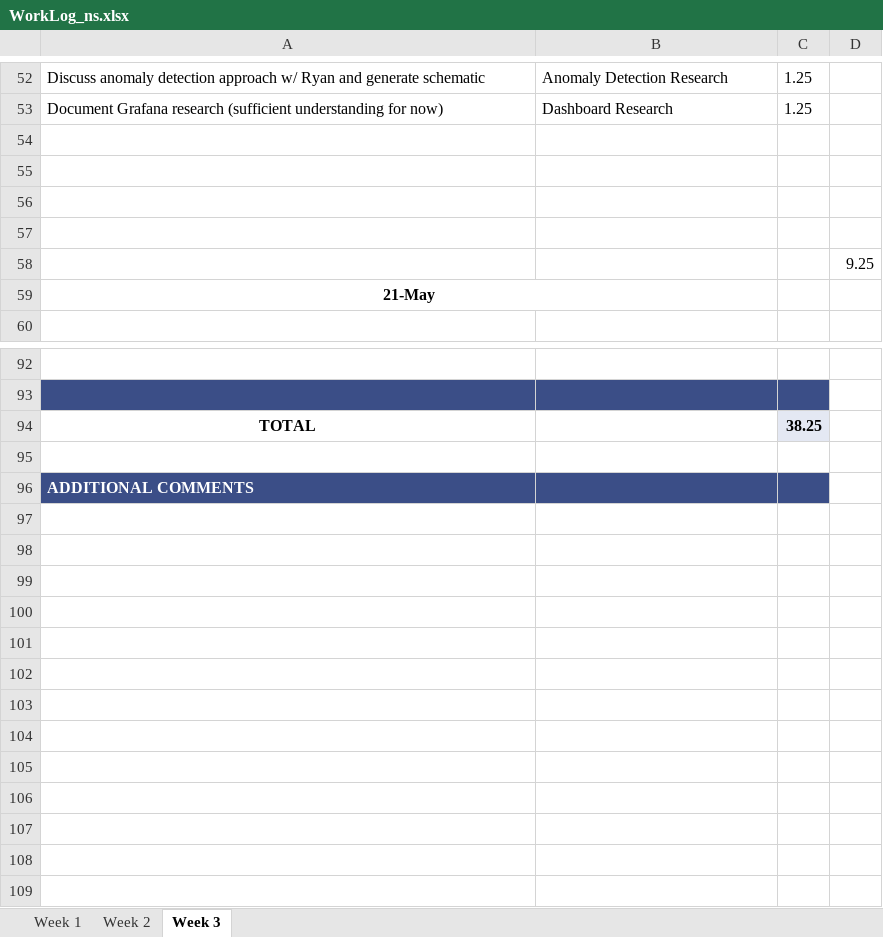
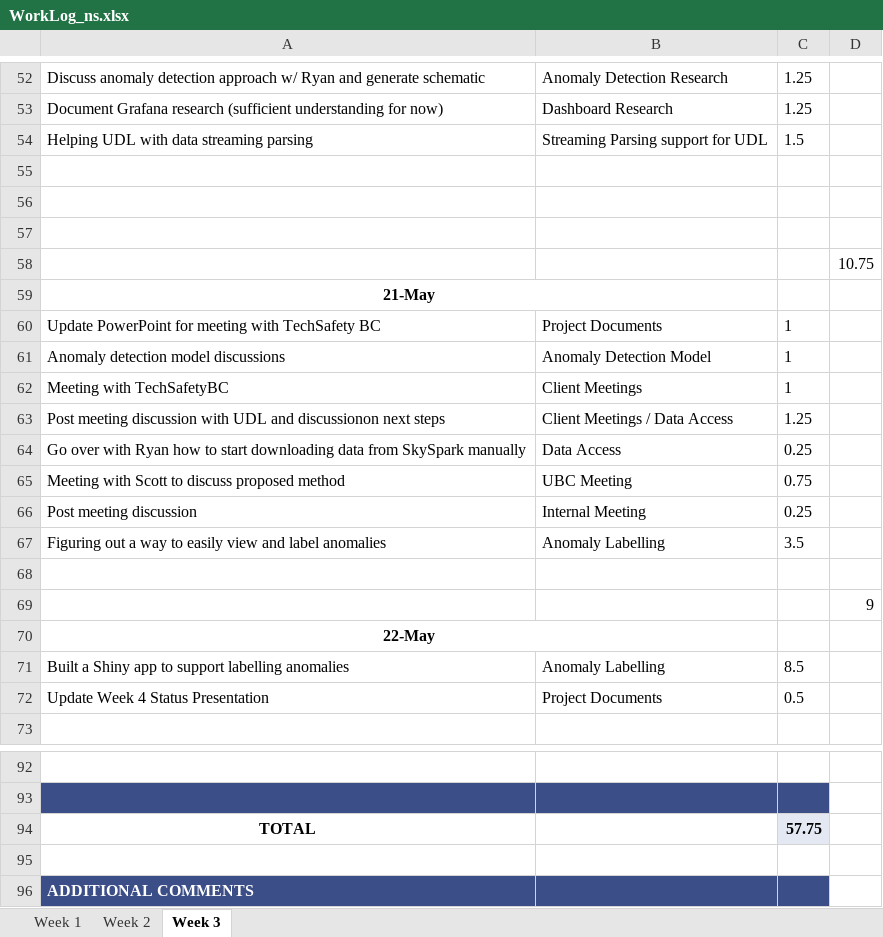
Before and after one commit to ubco-mds-2020-labs/w2020-data599-capstone-projects-ubc-udl, an Excel workbook: personal-logs/nathan-smith/WorkLog_ns.xlsx, sheet Week 3, drawn as a sheet; only a part is shown, gaps mark what is left out; values as stored, in another font and other column widths than the file's, no borders; conditional formats not drawn; addresses are those after the commit; the diff covers the shown part only; the diff names each change by its address in the sheet, - before the commit and + after, or states it on an @@ line.

```diff
--- a/personal-logs/nathan-smith/WorkLog_ns.xlsx (sheet Week 3)
+++ b/personal-logs/nathan-smith/WorkLog_ns.xlsx (sheet Week 3)
+row 54: Helping UDL with data streaming parsing | Streaming Parsing support for UDL | 1.5
+row 58:  |  |  | 10.75
+row 60: Update PowerPoint for meeting with TechSafety BC | Project Documents | 1
+row 61: Anomaly detection model discussions | Anomaly Detection Model | 1
+row 62: Meeting with TechSafetyBC | Client Meetings | 1
+row 63: Post meeting discussion with UDL and discussionon next steps | Client Meetings / Data Access | 1.25
+row 64: Go over with Ryan how to start downloading data from SkySpark manually | Data Access | 0.25
+row 65: Meeting with Scott to discuss proposed method | UBC Meeting | 0.75
+row 66: Post meeting discussion | Internal Meeting | 0.25
+row 67: Figuring out a way to easily view and label anomalies | Anomaly Labelling | 3.5
-D69: 9.25
+D69: 9
+row 71: Built a Shiny app to support labelling anomalies | Anomaly Labelling | 8.5
+row 72: Update Week 4 Status Presentation | Project Documents | 0.5
-C94: 38.25
+C94: 57.75
```
Also changed, not shown: 12 removed rows and 1 edited cell elsewhere in this sheet, 1 other file.
